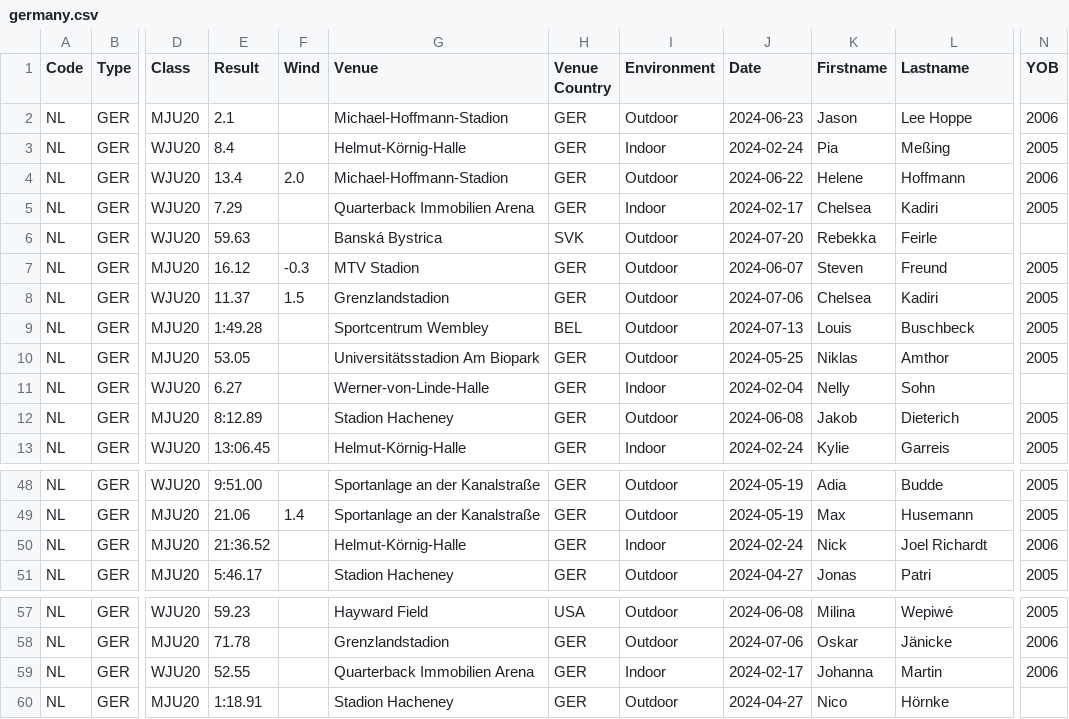
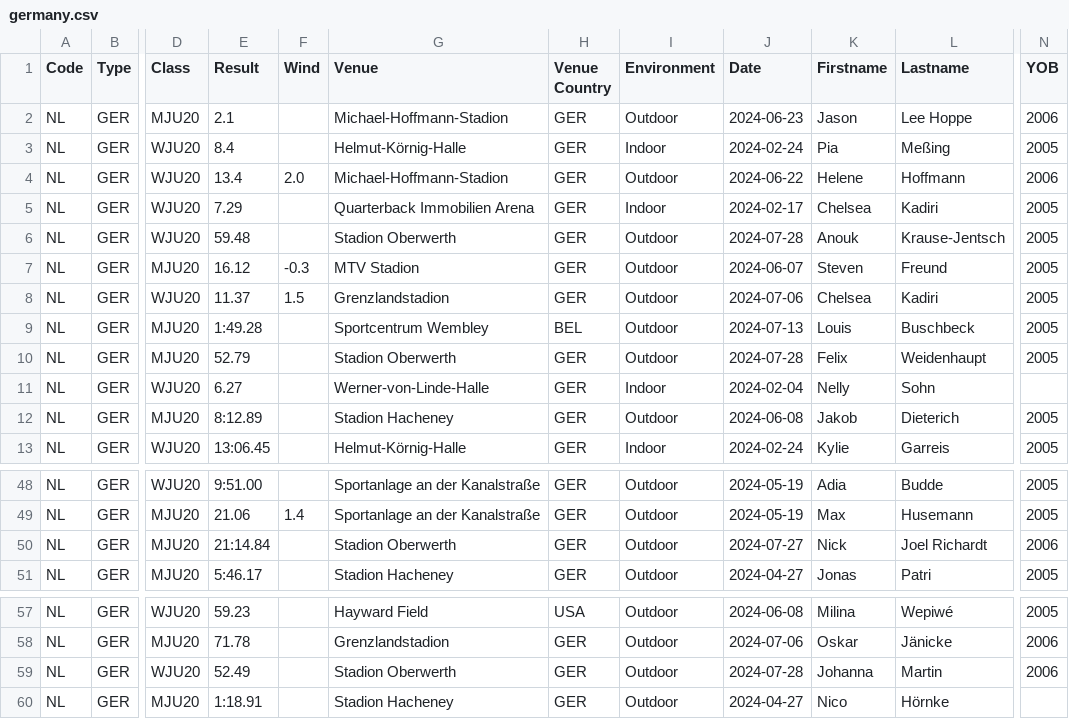
Before and after one commit to nimarion/records, a CSV file: leads/u20/germany.csv, drawn as a sheet; only a part is shown, gaps mark what is left out; the diff names each change by its address in the sheet, - before the commit and + after, or states it on an @@ line.

```diff
--- a/leads/u20/germany.csv
+++ b/leads/u20/germany.csv
-E6 (Result): 59.63
+E6 (Result): 59.48
-G6 (Venue): Banská Bystrica
+G6 (Venue): Stadion Oberwerth
-H6 (Venue Country): SVK
+H6 (Venue Country): GER
-J6 (Date): 2024-07-20
+J6 (Date): 2024-07-28
-K6 (Firstname): Rebekka
+K6 (Firstname): Anouk
-L6 (Lastname): Feirle
+L6 (Lastname): Krause-Jentsch
-N6 (YOB): (empty)
+N6 (YOB): 2005
-E10 (Result): 53.05
+E10 (Result): 52.79
-G10 (Venue): Universitätsstadion Am Biopark
+G10 (Venue): Stadion Oberwerth
-J10 (Date): 2024-05-25
+J10 (Date): 2024-07-28
-K10 (Firstname): Niklas
+K10 (Firstname): Felix
-L10 (Lastname): Amthor
+L10 (Lastname): Weidenhaupt
-E50 (Result): 21:36.52
+E50 (Result): 21:14.84
-G50 (Venue): Helmut-Körnig-Halle
+G50 (Venue): Stadion Oberwerth
-I50 (Environment): Indoor
+I50 (Environment): Outdoor
-J50 (Date): 2024-02-24
+J50 (Date): 2024-07-27
-E59 (Result): 52.55
+E59 (Result): 52.49
-G59 (Venue): Quarterback Immobilien Arena
+G59 (Venue): Stadion Oberwerth
-I59 (Environment): Indoor
+I59 (Environment): Outdoor
-J59 (Date): 2024-02-17
+J59 (Date): 2024-07-28
```
Also changed, not shown: leads/senior/germany.csv, leads/u20/area.csv.
